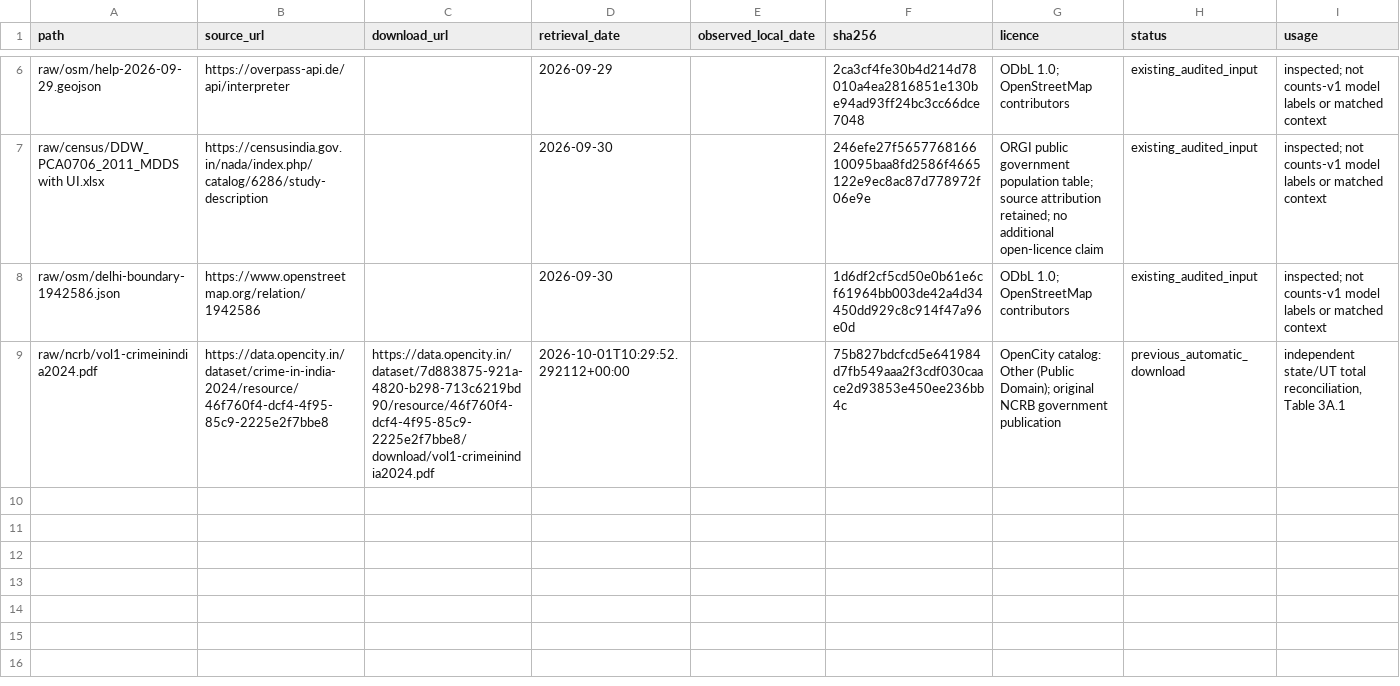
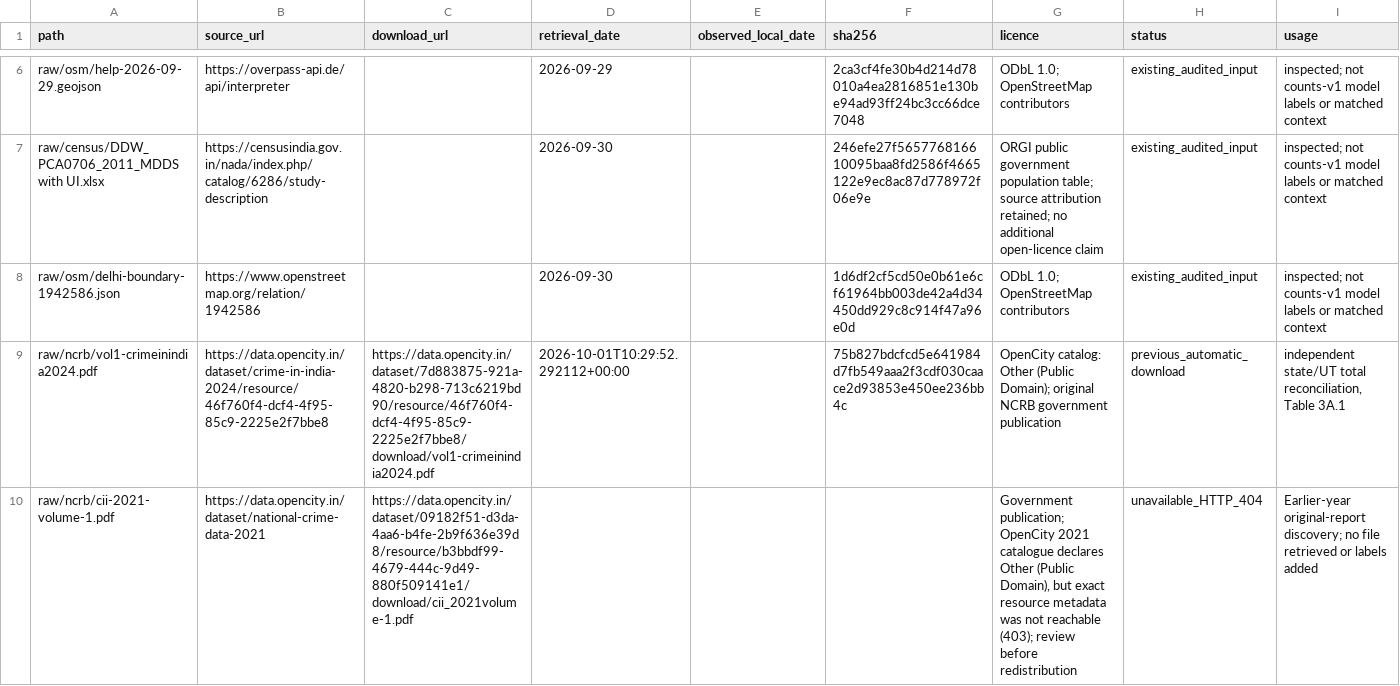
Before and after one commit to Vaibhavv2704/Kaali, a CSV file: data-pipeline/manifest.csv, drawn as a sheet; only a part is shown, gaps mark what is left out.

```diff
--- a/data-pipeline/manifest.csv
+++ b/data-pipeline/manifest.csv
@@ -9 +9,2 @@ raw/osm/delhi-boundary-1942586.json,https://www.openstreetmap.org/relation/19425
 raw/ncrb/vol1-crimeinindia2024.pdf,https://data.opencity.in/dataset/crime-in-india-2024/resource/46f760f4-dcf4-4f95-85c9-2225e2f7bbe8,https://data.opencity.in/dataset/7d883875-921a-4820-b298-713c6219bd90/resource/46f760f4-dcf4-4f95-85c9-2225e2f7bbe8/download/vol1-crimeinindia2024.pdf,2026-10-01T10:29:52.292112+00:00,,75b827bdcfcd5e641984d7fb549aaa2f3cdf030caace2d93853e450ee236bb4c,OpenCity catalog: Other (Public Domain); original NCRB government publication,previous_automatic_download,"independent state/UT total reconciliation, Table 3A.1"
+raw/ncrb/cii-2021-volume-1.pdf,https://data.opencity.in/dataset/national-crime-data-2021,https://data.opencity.in/dataset/09182f51-d3da-4aa6-b4fe-2b9f636e39d8/resource/b3bbdf99-4679-444c-9d49-880f509141e1/download/cii_2021volume-1.pdf,,,,"Government publication; OpenCity 2021 catalogue declares Other (Public Domain), but exact resource metadata was not reachable (403); review before redistribution",unavailable_HTTP_404,Earlier-year original-report discovery; no file retrieved or labels added
```
Also changed, not shown: 8 other files.
